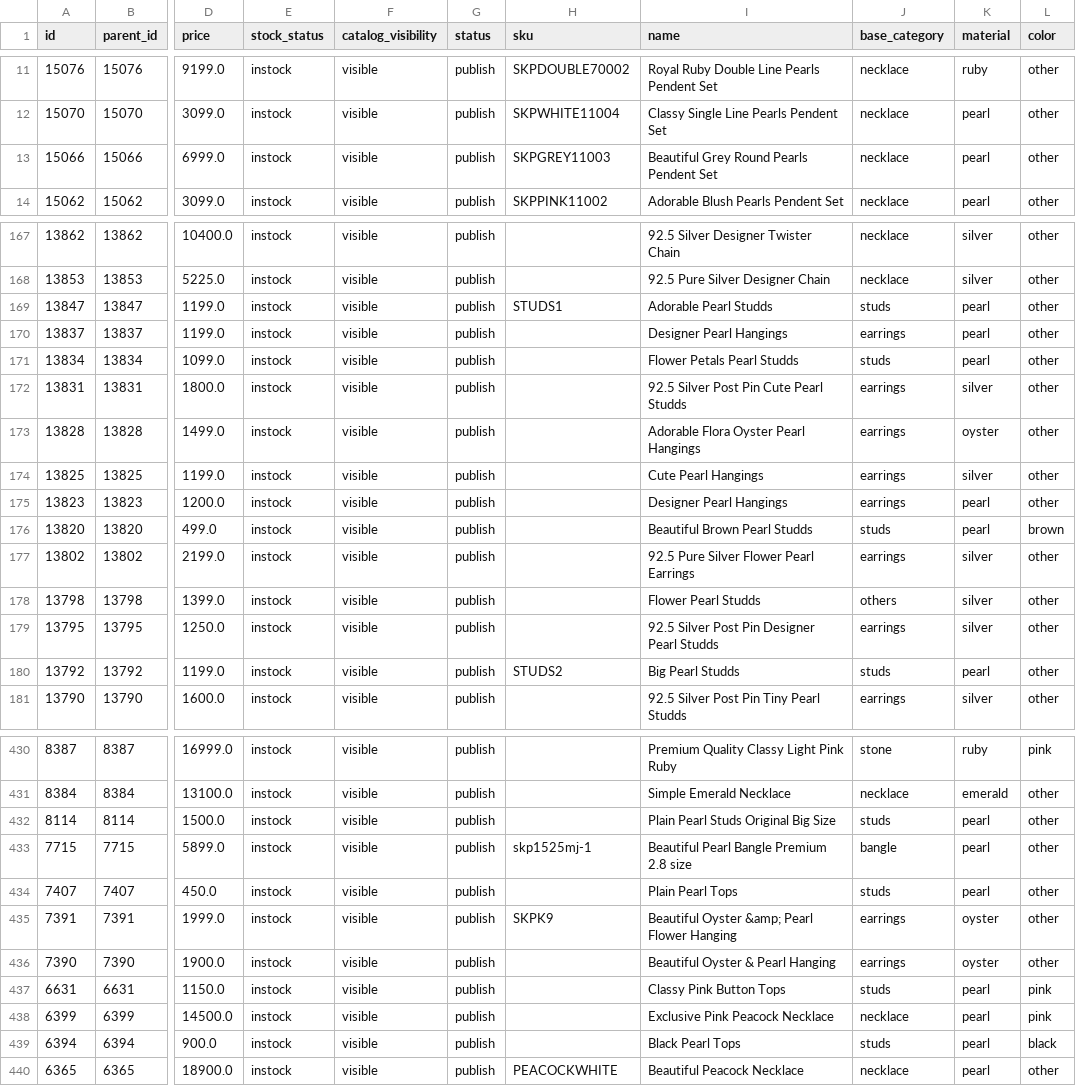
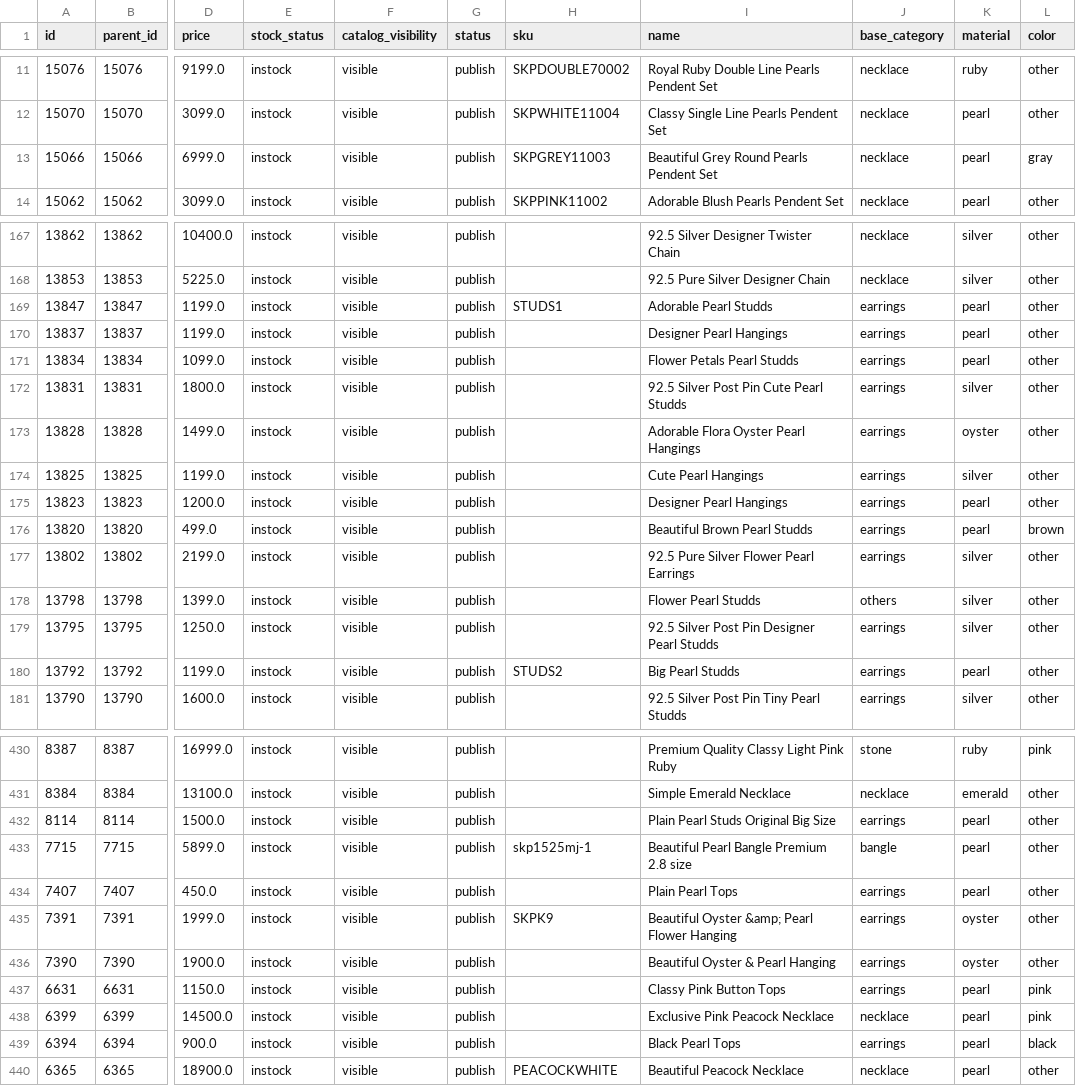
Before and after one commit to Shruti-Sharma-dev/skp-fbt-batch, a CSV file: src/add_base.csv, drawn as a sheet; only a part is shown, gaps mark what is left out; the diff covers the shown part only; the diff names each change by its address in the sheet, - before the commit and + after, or states it on an @@ line.

```diff
--- a/src/add_base.csv
+++ b/src/add_base.csv
-L13 (color): other
+L13 (color): gray
-J169 (base_category): studs
+J169 (base_category): earrings
-J171 (base_category): studs
+J171 (base_category): earrings
-J176 (base_category): studs
+J176 (base_category): earrings
-J180 (base_category): studs
+J180 (base_category): earrings
-J432 (base_category): studs
+J432 (base_category): earrings
-J434 (base_category): studs
+J434 (base_category): earrings
-J437 (base_category): studs
+J437 (base_category): earrings
-J439 (base_category): studs
+J439 (base_category): earrings
```
Also changed, not shown: 51 edited cells elsewhere in this file, 4 other files.
